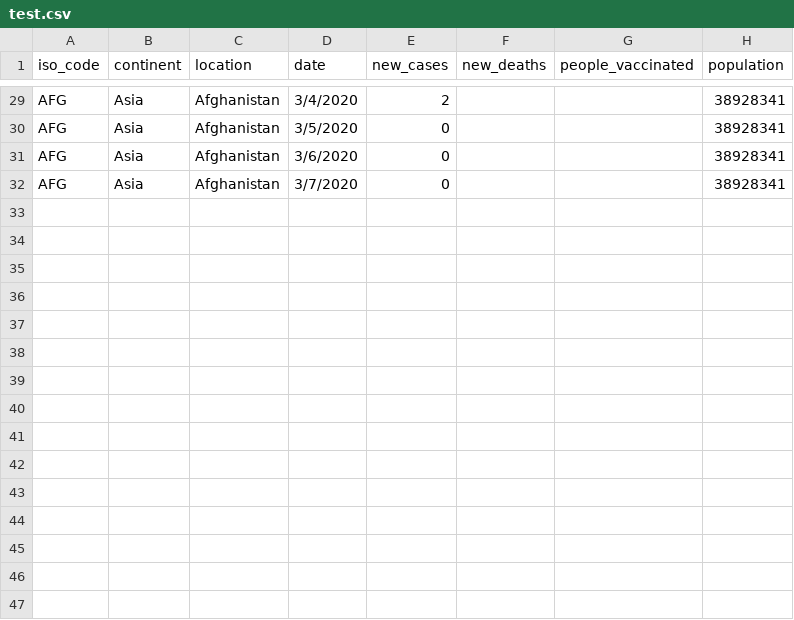
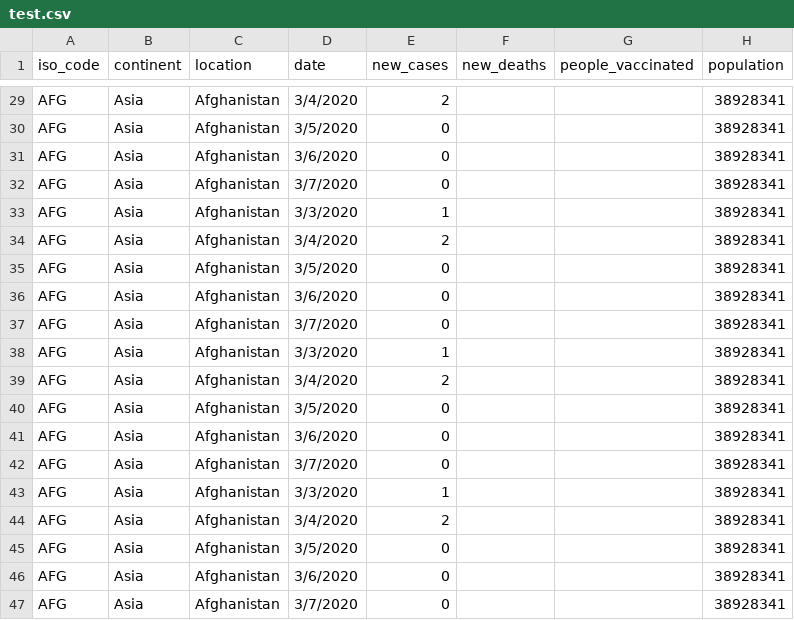
Before and after one commit to s3878707/rmit-programming1-assignment, a CSV file: test.csv, drawn as a sheet; only a part is shown, gaps mark what is left out; the diff names each change by its address in the sheet, - before the commit and + after, or states it on an @@ line.

```diff
--- a/test.csv
+++ b/test.csv
+row 33: AFG | Asia | Afghanistan | 3/3/2020 | 1 |  |  | 38928341
+row 34: AFG | Asia | Afghanistan | 3/4/2020 | 2 |  |  | 38928341
+row 35: AFG | Asia | Afghanistan | 3/5/2020 | 0 |  |  | 38928341
+row 36: AFG | Asia | Afghanistan | 3/6/2020 | 0 |  |  | 38928341
+row 37: AFG | Asia | Afghanistan | 3/7/2020 | 0 |  |  | 38928341
+row 38: AFG | Asia | Afghanistan | 3/3/2020 | 1 |  |  | 38928341
+row 39: AFG | Asia | Afghanistan | 3/4/2020 | 2 |  |  | 38928341
+row 40: AFG | Asia | Afghanistan | 3/5/2020 | 0 |  |  | 38928341
+row 41: AFG | Asia | Afghanistan | 3/6/2020 | 0 |  |  | 38928341
+row 42: AFG | Asia | Afghanistan | 3/7/2020 | 0 |  |  | 38928341
+row 43: AFG | Asia | Afghanistan | 3/3/2020 | 1 |  |  | 38928341
+row 44: AFG | Asia | Afghanistan | 3/4/2020 | 2 |  |  | 38928341
+row 45: AFG | Asia | Afghanistan | 3/5/2020 | 0 |  |  | 38928341
+row 46: AFG | Asia | Afghanistan | 3/6/2020 | 0 |  |  | 38928341
+row 47: AFG | Asia | Afghanistan | 3/7/2020 | 0 |  |  | 38928341
```
